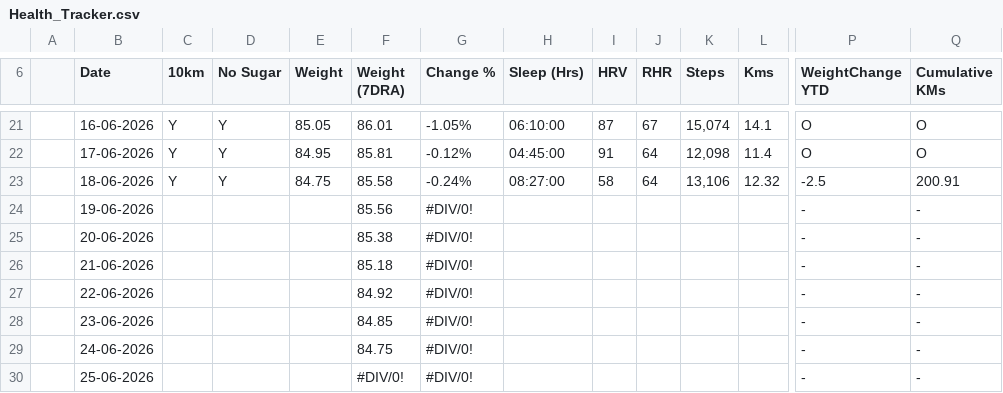
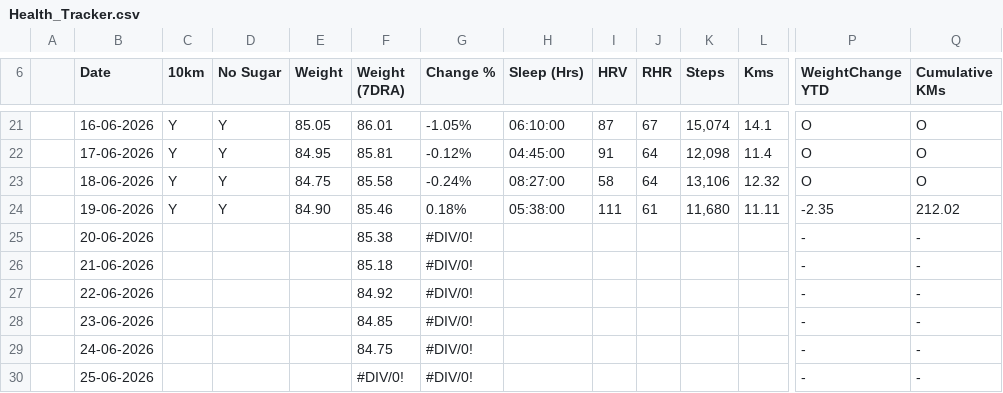
Before and after one commit to Syn0nyms/health-dashboard, a CSV file: Health_Tracker.csv, drawn as a sheet; only a part is shown, gaps mark what is left out; the diff covers the shown part only; the diff names each change by its address in the sheet, - before the commit and + after, or states it on an @@ line.

Commit message:
Add files via upload

```diff
--- a/Health_Tracker.csv
+++ b/Health_Tracker.csv
-P23 (WeightChange YTD): -2.5
+P23 (WeightChange YTD): O
-Q23 (Cumulative KMs): 200.91
+Q23 (Cumulative KMs): O
-C24 (10km): (empty)
+C24 (10km): Y
-D24 (No Sugar): (empty)
+D24 (No Sugar): Y
-E24 (Weight): (empty)
+E24 (Weight): 84.90
-F24 (Weight (7DRA)): 85.56
+F24 (Weight (7DRA)): 85.46
-G24 (Change %): #DIV/0!
+G24 (Change %): 0.18%
-H24 (Sleep (Hrs)): (empty)
+H24 (Sleep (Hrs)): 05:38:00
-I24 (HRV): (empty)
+I24 (HRV): 111
-J24 (RHR): (empty)
+J24 (RHR): 61
-K24 (Steps): (empty)
+K24 (Steps): 11,680
-L24 (Kms): (empty)
+L24 (Kms): 11.11
-P24 (WeightChange YTD): -
+P24 (WeightChange YTD): -2.35
-Q24 (Cumulative KMs): -
+Q24 (Cumulative KMs): 212.02
```
Also changed, not shown: 3 edited cells elsewhere in this file.
